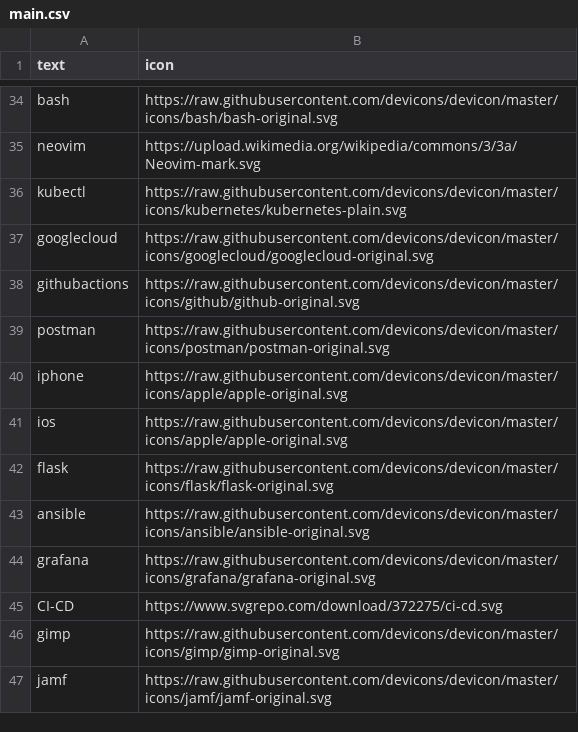
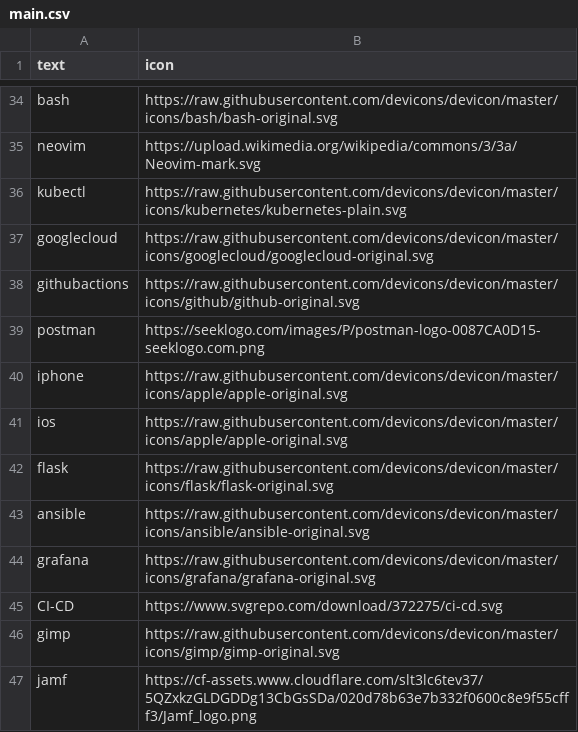
Before and after one commit to LukasLow/LukasLow, a CSV file: bildchen/main.csv, drawn as a sheet; only a part is shown, gaps mark what is left out.

Commit message:
Update URLs for postman and jamf icons

```diff
--- a/bildchen/main.csv
+++ b/bildchen/main.csv
@@ -38,3 +38,3 @@ googlecloud,https://raw.githubusercontent.com/devicons/devicon/master/icons/goog
 githubactions,https://raw.githubusercontent.com/devicons/devicon/master/icons/github/github-original.svg
-postman,https://raw.githubusercontent.com/devicons/devicon/master/icons/postman/postman-original.svg
+postman,https://seeklogo.com/images/P/postman-logo-0087CA0D15-seeklogo.com.png
 iphone,https://raw.githubusercontent.com/devicons/devicon/master/icons/apple/apple-original.svg
@@ -46,2 +46,2 @@ CI-CD,https://www.svgrepo.com/download/372275/ci-cd.svg
 gimp,https://raw.githubusercontent.com/devicons/devicon/master/icons/gimp/gimp-original.svg
-jamf,https://raw.githubusercontent.com/devicons/devicon/master/icons/jamf/jamf-original.svg
+jamf,https://cf-assets.www.cloudflare.com/slt3lc6tev37/5QZxkzGLDGDDg13CbGsSDa/020d78b63e7b332f0600c8e9f55cfff3/Jamf_logo.png
```
